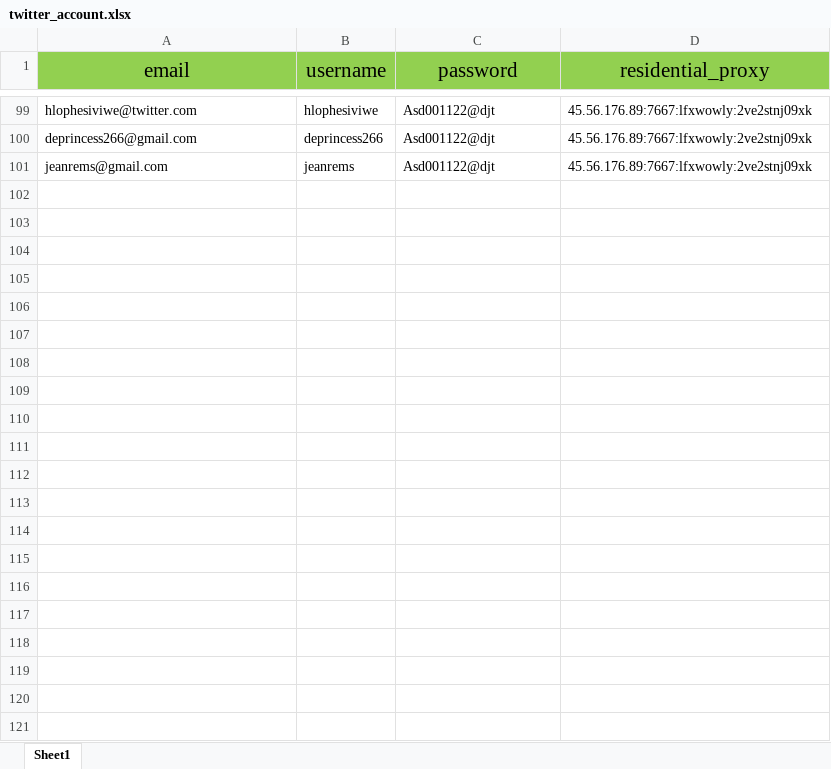
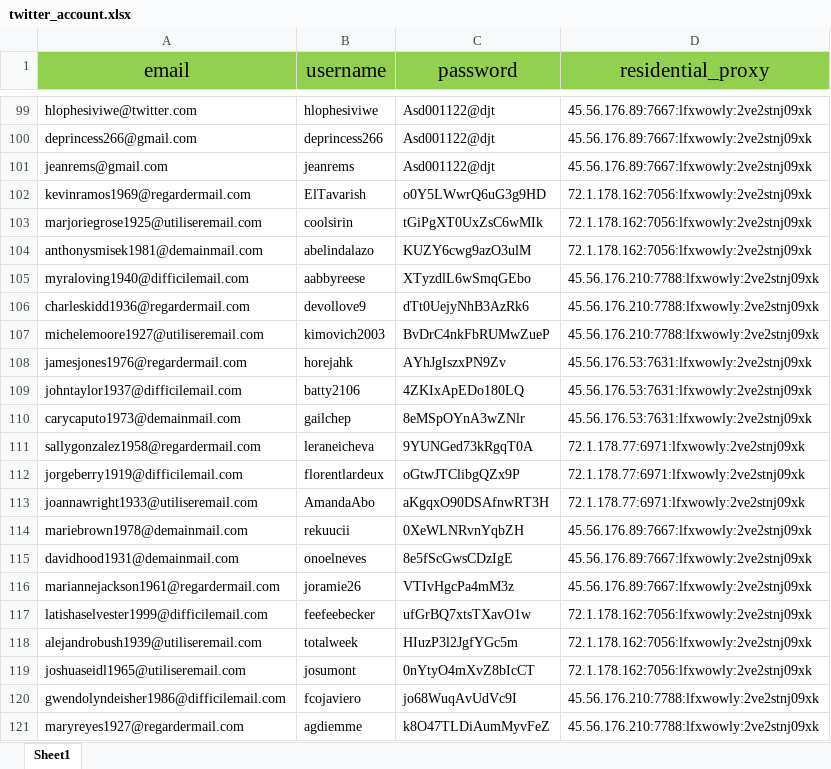
Before and after one commit to JaydenDan/SolanaHunter, an Excel workbook: twitter_account.xlsx, sheet Sheet1, drawn as a sheet; only a part is shown, gaps mark what is left out; values as stored, in another font and other column widths than the file's, no borders; the diff names each change by its address in the sheet, - before the commit and + after, or states it on an @@ line.

Commit message:
增加账号

```diff
--- a/twitter_account.xlsx (sheet Sheet1)
+++ b/twitter_account.xlsx (sheet Sheet1)
+row 102: kevinramos1969@regardermail.com | ElTavarish | o0Y5LWwrQ6uG3g9HD | 72.1.178.162:7056:lfxwowly:2ve2stnj09xk
+row 103: marjoriegrose1925@utiliseremail.com | coolsirin | tGiPgXT0UxZsC6wMIk | 72.1.178.162:7056:lfxwowly:2ve2stnj09xk
+row 104: anthonysmisek1981@demainmail.com | abelindalazo | KUZY6cwg9azO3ulM | 72.1.178.162:7056:lfxwowly:2ve2stnj09xk
+row 105: myraloving1940@difficilemail.com | aabbyreese | XTyzdlL6wSmqGEbo | 45.56.176.210:7788:lfxwowly:2ve2stnj09xk
+row 106: charleskidd1936@regardermail.com | devollove9 | dTt0UejyNhB3AzRk6 | 45.56.176.210:7788:lfxwowly:2ve2stnj09xk
+row 107: michelemoore1927@utiliseremail.com | kimovich2003 | BvDrC4nkFbRUMwZueP | 45.56.176.210:7788:lfxwowly:2ve2stnj09xk
+row 108: jamesjones1976@regardermail.com | horejahk | AYhJgIszxPN9Zv | 45.56.176.53:7631:lfxwowly:2ve2stnj09xk
+row 109: johntaylor1937@difficilemail.com | batty2106 | 4ZKIxApEDo180LQ | 45.56.176.53:7631:lfxwowly:2ve2stnj09xk
+row 110: carycaputo1973@demainmail.com | gailchep | 8eMSpOYnA3wZNlr | 45.56.176.53:7631:lfxwowly:2ve2stnj09xk
+row 111: sallygonzalez1958@regardermail.com | leraneicheva | 9YUNGed73kRgqT0A | 72.1.178.77:6971:lfxwowly:2ve2stnj09xk
+row 112: jorgeberry1919@difficilemail.com | florentlardeux | oGtwJTClibgQZx9P | 72.1.178.77:6971:lfxwowly:2ve2stnj09xk
+row 113: joannawright1933@utiliseremail.com | AmandaAbo | aKgqxO90DSAfnwRT3H | 72.1.178.77:6971:lfxwowly:2ve2stnj09xk
+row 114: mariebrown1978@demainmail.com | rekuucii | 0XeWLNRvnYqbZH | 45.56.176.89:7667:lfxwowly:2ve2stnj09xk
+row 115: davidhood1931@demainmail.com | onoelneves | 8e5fScGwsCDzIgE | 45.56.176.89:7667:lfxwowly:2ve2stnj09xk
+row 116: mariannejackson1961@regardermail.com | joramie26 | VTIvHgcPa4mM3z | 45.56.176.89:7667:lfxwowly:2ve2stnj09xk
+row 117: latishaselvester1999@difficilemail.com | feefeebecker | ufGrBQ7xtsTXavO1w | 72.1.178.162:7056:lfxwowly:2ve2stnj09xk
+row 118: alejandrobush1939@utiliseremail.com | totalweek | HIuzP3l2JgfYGc5m | 72.1.178.162:7056:lfxwowly:2ve2stnj09xk
+row 119: joshuaseidl1965@utiliseremail.com | josumont | 0nYtyO4mXvZ8bIcCT | 72.1.178.162:7056:lfxwowly:2ve2stnj09xk
+row 120: gwendolyndeisher1986@difficilemail.com | fcojaviero | jo68WuqAvUdVc9I | 45.56.176.210:7788:lfxwowly:2ve2stnj09xk
+row 121: maryreyes1927@regardermail.com | agdiemme | k8O47TLDiAumMyvFeZ | 45.56.176.210:7788:lfxwowly:2ve2stnj09xk
```
